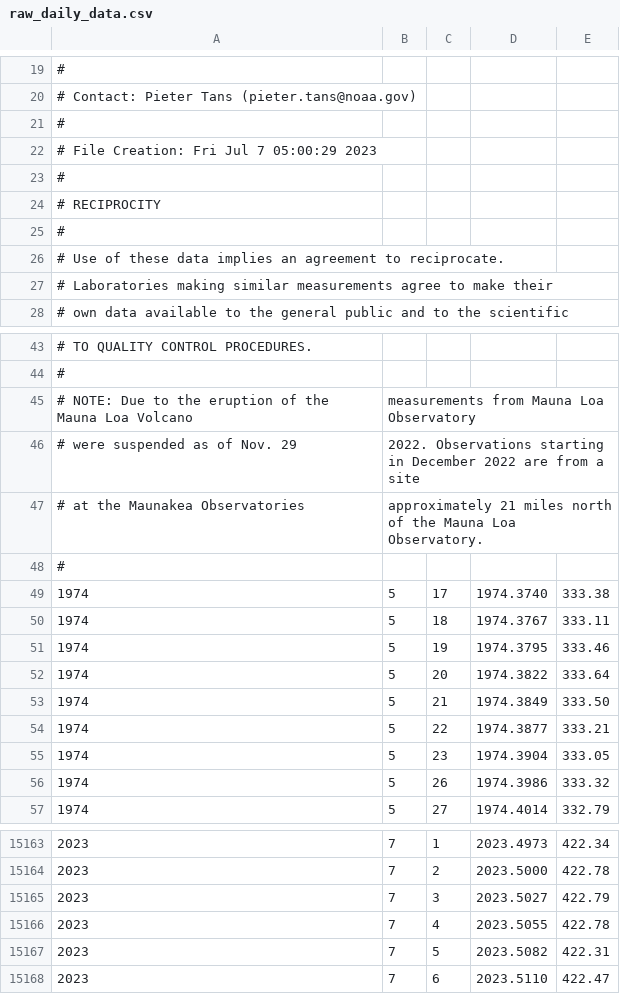
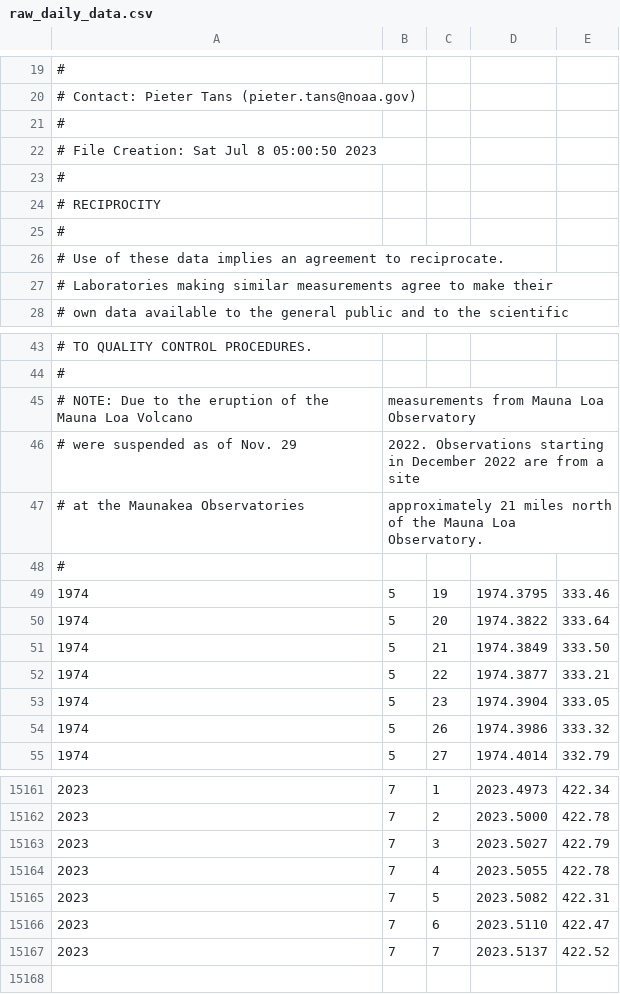
Before and after one commit to ArtemChemist/W271_Lab12, a CSV file: report/data/raw_daily_data.csv, drawn as a sheet; only a part is shown, gaps mark what is left out.

Commit message:
Simplified data pipline

```diff
--- a/report/data/raw_daily_data.csv
+++ b/report/data/raw_daily_data.csv
@@ -21,3 +21,3 @@
 #
-# File Creation: Fri Jul  7 05:00:29 2023
+# File Creation: Sat Jul  8 05:00:50 2023
 #
@@ -48,4 +48,2 @@
 #
-1974,5,17,1974.3740,333.38
-1974,5,18,1974.3767,333.11
 1974,5,19,1974.3795,333.46
@@ -15168 +15166,2 @@
 2023,7,6,2023.5110,422.47
+2023,7,7,2023.5137,422.52
```
Also changed, not shown: 1 other file.
